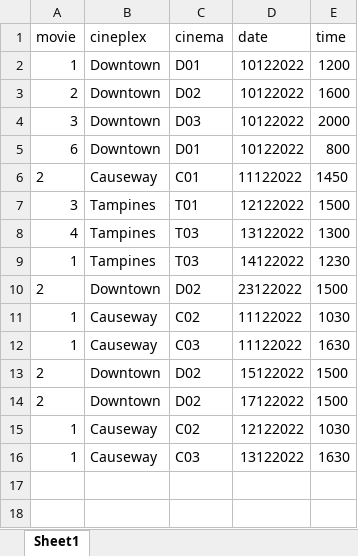
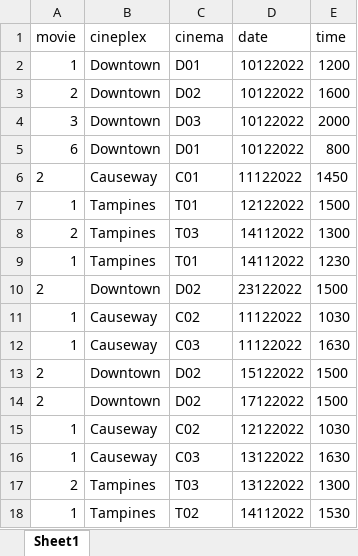
Before and after one commit to johnny-psh/SC2002_MOBLIMA, an Excel workbook: database/Showtime.xlsx, sheet Sheet1, drawn as a sheet; values as stored, in another font and other column widths than the file's, no borders; the diff names each change by its address in the sheet, - before the commit and + after, or states it on an @@ line.

```diff
--- a/database/Showtime.xlsx (sheet Sheet1)
+++ b/database/Showtime.xlsx (sheet Sheet1)
-A7 (movie): 3
+A7 (movie): 1
-A8 (movie): 4
+A8 (movie): 2
-D8 (date): 13122022
+D8 (date): 14112022
-C9 (cinema): T03
+C9 (cinema): T01
-D9 (date): 14122022
+D9 (date): 14112022
+row 17: 2 | Tampines | T03 | 13122022 | 1300
+row 18: 1 | Tampines | T02 | 14112022 | 1530
```
Also changed, not shown: database/BookingHistory.xlsx, database/Cinemas.xlsx, 1 other file.
